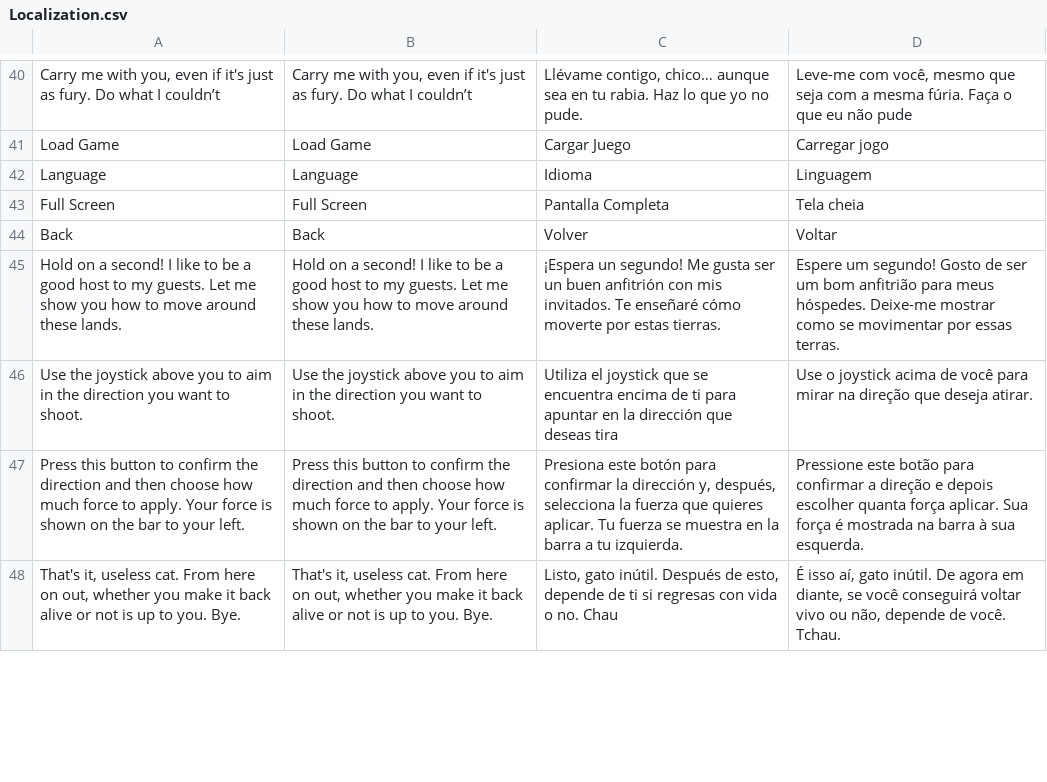
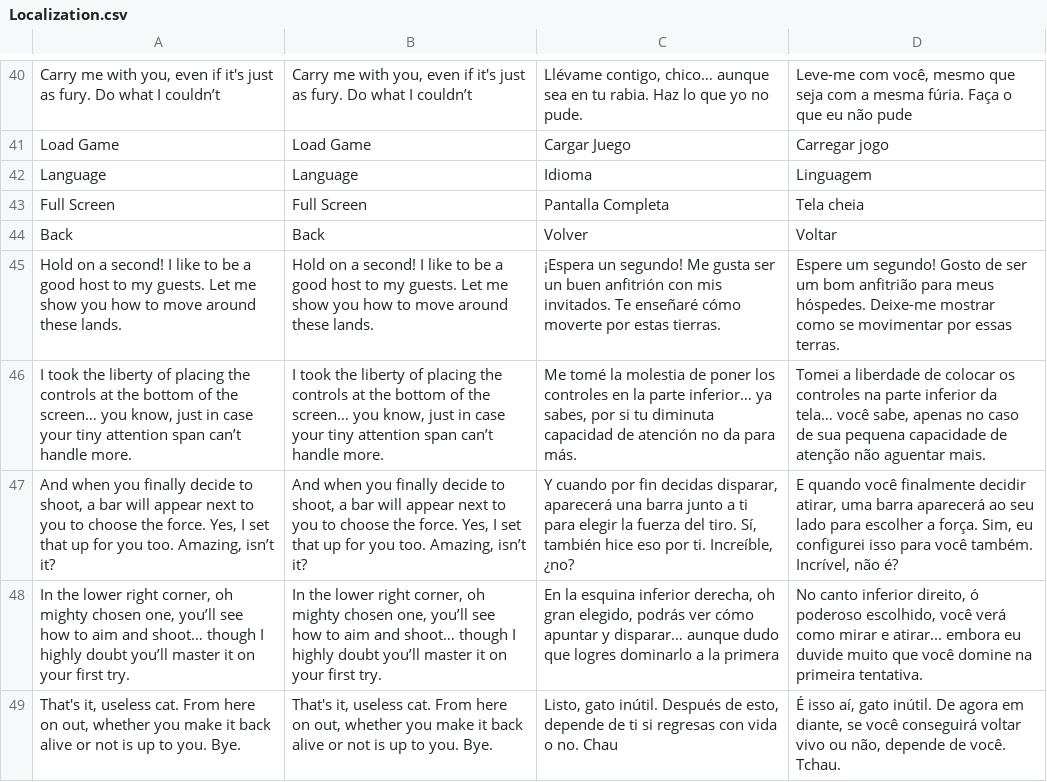
Before and after one commit to CVG42/GOLF, a CSV file: GOLF/Assets/Resources/Localization.csv, drawn as a sheet; only a part is shown, gaps mark what is left out; the diff covers the shown part only.

```diff
--- a/GOLF/Assets/Resources/Localization.csv
+++ b/GOLF/Assets/Resources/Localization.csv
@@ -45,4 +45,5 @@ Back,Back,Volver,Voltar
 Hold on a second! I like to be a good host to my guests. Let me show you how to move around these lands.  ,Hold on a second! I like to be a good host to my guests. Let me show you how to move around these lands.  ,¡Espera un segundo! Me gusta ser un buen anfitrión con mis invitados. Te enseñaré cómo moverte por estas tierras.,Espere um segundo! Gosto de ser um bom anfitrião para meus hóspedes. Deixe-me mostrar como se movimentar por essas terras.
-Use the joystick above you to aim in the direction you want to shoot.  ,Use the joystick above you to aim in the direction you want to shoot.  ,Utiliza el joystick que se encuentra encima de ti para apuntar en la dirección que deseas tira,Use o joystick acima de você para mirar na direção que deseja atirar.
-Press this button to confirm the direction and then choose how much force to apply. Your force is shown on the bar to your left.,Press this button to confirm the direction and then choose how much force to apply. Your force is shown on the bar to your left.,"Presiona este botón para confirmar la dirección y, después, selecciona la fuerza que quieres aplicar. Tu fuerza se muestra en la barra a tu izquierda.",Pressione este botão para confirmar a direção e depois escolher quanta força aplicar. Sua força é mostrada na barra à sua esquerda.
+"I took the liberty of placing the controls at the bottom of the screen… you know, just in case your tiny attention span can’t handle more.","I took the liberty of placing the controls at the bottom of the screen… you know, just in case your tiny attention span can’t handle more.","Me tomé la molestia de poner los controles en la parte inferior… ya sabes, por si tu diminuta capacidad de atención no da para más.","Tomei a liberdade de colocar os controles na parte inferior da tela… você sabe, apenas no caso de sua pequena capacidade de atenção não aguentar mais."
+"And when you finally decide to shoot, a bar will appear next to you to choose the force. Yes, I set that up for you too. Amazing, isn’t it?","And when you finally decide to shoot, a bar will appear next to you to choose the force. Yes, I set that up for you too. Amazing, isn’t it?","Y cuando por fin decidas disparar, aparecerá una barra junto a ti para elegir la fuerza del tiro. Sí, también hice eso por ti. Increíble, ¿no?","E quando você finalmente decidir atirar, uma barra aparecerá ao seu lado para escolher a força. Sim, eu configurei isso para você também. Incrível, não é?"
+"In the lower right corner, oh mighty chosen one, you’ll see how to aim and shoot… though I highly doubt you’ll master it on your first try.","In the lower right corner, oh mighty chosen one, you’ll see how to aim and shoot… though I highly doubt you’ll master it on your first try.","En la esquina inferior derecha, oh gran elegido, podrás ver cómo apuntar y disparar… aunque dudo que logres dominarlo a la primera","No canto inferior direito, ó poderoso escolhido, você verá como mirar e atirar... embora eu duvide muito que você domine na primeira tentativa."
 "That's it, useless cat. From here on out, whether you make it back alive or not is up to you. Bye.","That's it, useless cat. From here on out, whether you make it back alive or not is up to you. Bye.","Listo, gato inútil. Después de esto, depende de ti si regresas con vida o no. Chau","É isso aí, gato inútil. De agora em diante, se você conseguirá voltar vivo ou não, depende de você. Tchau."
```
Also changed, not shown: 11 added rows, 1 removed row and 7 edited cells elsewhere in this file, 44 other files.
